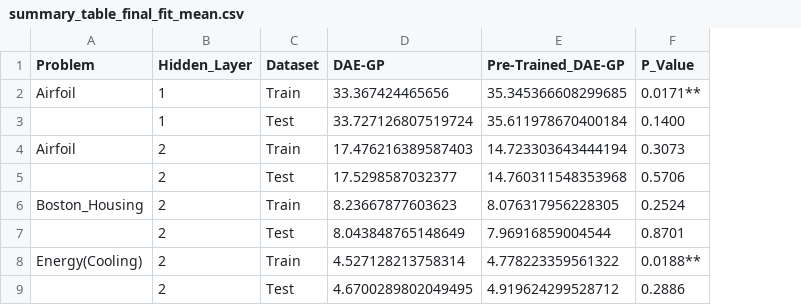
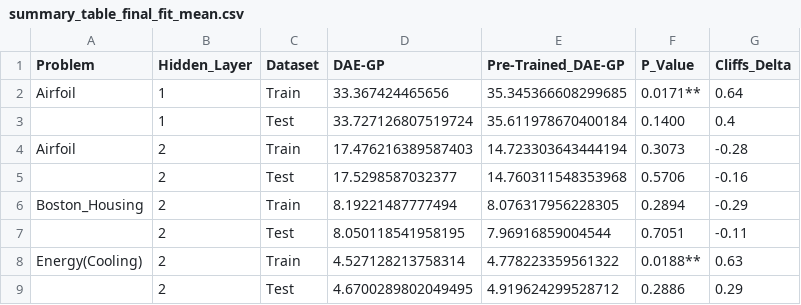
Before and after one commit to roman91DE/master_thesis, a CSV file: data/summary_table_final_fit_mean.csv, drawn as a sheet; the diff names each change by its address in the sheet, - before the commit and + after, or states it on an @@ line.

```diff
--- a/data/summary_table_final_fit_mean.csv
+++ b/data/summary_table_final_fit_mean.csv
+column G (Cliffs_Delta), rows 2-9: 0.64 | 0.4 | -0.28 | -0.16 | -0.29 | -0.11 | 0.63 | 0.29
-D6 (DAE-GP): 8.23667877603623
+D6 (DAE-GP): 8.19221487777494
-F6 (P_Value): 0.2524
+F6 (P_Value): 0.2894
-D7 (DAE-GP): 8.043848765148649
+D7 (DAE-GP): 8.050118541958195
-F7 (P_Value): 0.8701
+F7 (P_Value): 0.7051
```
Also changed, not shown: data/summary_table_best_size_mean.csv, data/summary_table_final_fit_median.csv, 5 other files.
